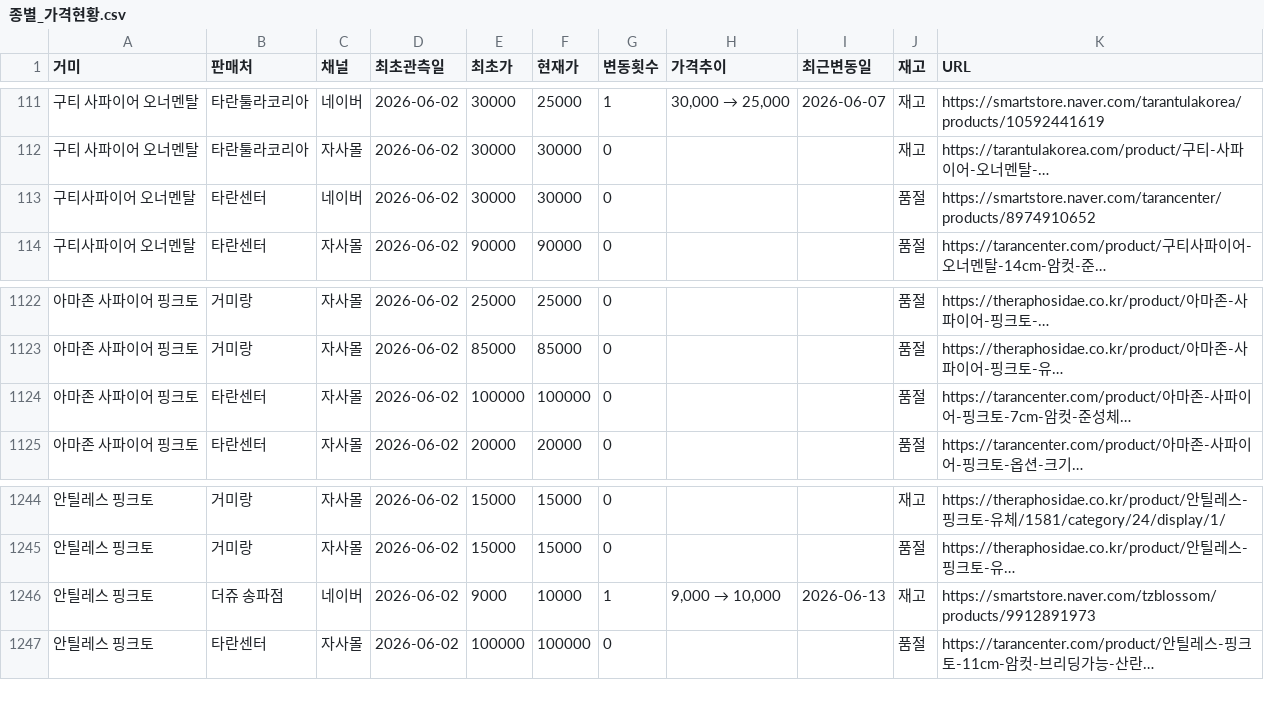
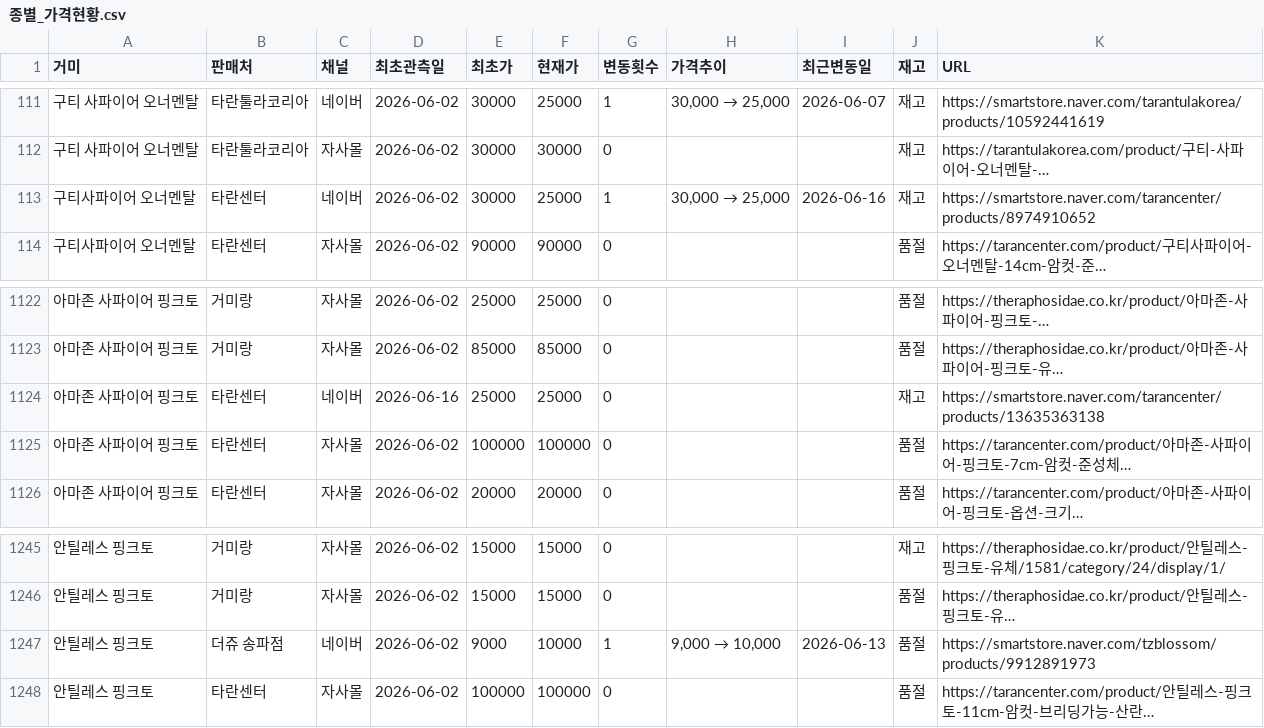
Before and after one commit to janghongku/tarantula-prices, a CSV file: outputs/종별_가격현황.csv, drawn as a sheet; only a part is shown, gaps mark what is left out; long unchanged cells end in …; addresses are those after the commit; the diff names each change by its address in the sheet, - before the commit and + after, or states it on an @@ line.

Commit message:
chore: naver auto-update (2026-06-16 20:09:48)

```diff
--- a/outputs/종별_가격현황.csv
+++ b/outputs/종별_가격현황.csv
-F113 (현재가): 30000
+F113 (현재가): 25000
-G113 (변동횟수): 0
+G113 (변동횟수): 1
@@ H113 (가격추이): (empty) → 30,000 → 25,000 @@
-I113 (최근변동일): (empty)
+I113 (최근변동일): 2026-06-16
-J113 (재고): 품절
+J113 (재고): 재고
+row 1124: 아마존 사파이어 핑크토 | 타란센터 | 네이버 | 2026-06-16 | 25000 | 25000 | 0 |  |  | 재고 | https://smartstore.naver.com/tarancenter/products/13635363138
-J1247 (재고): 재고
+J1247 (재고): 품절
```
Also changed, not shown: outputs/가격변동_로그.csv, outputs/신규등록_로그.csv, 4 other files.
